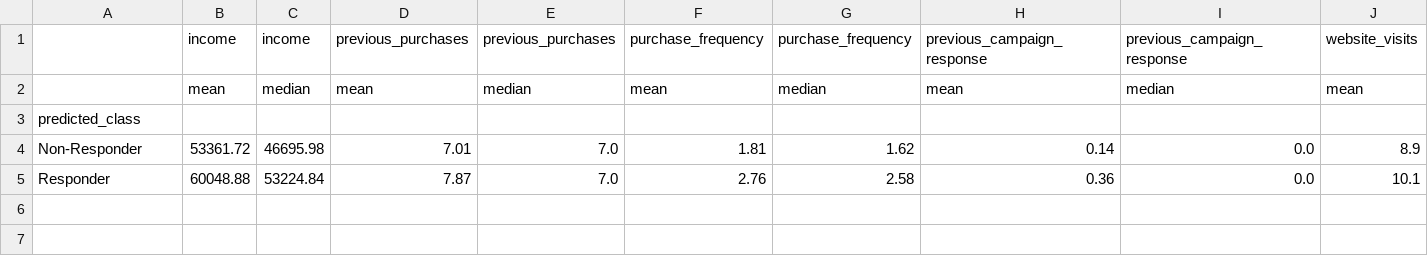
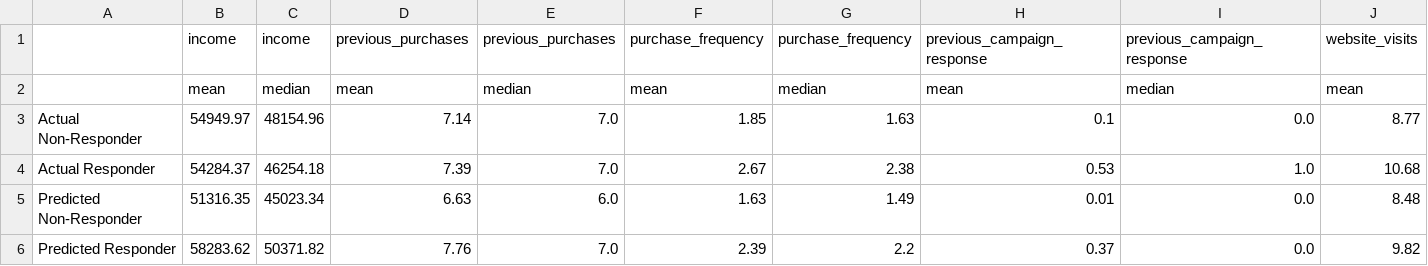
Before and after one commit to VoidVedh/CollegeML_MarketingCampaignResponse, a CSV file: reports/customer_profiles.csv, drawn as a sheet; only a part is shown; removed rows and columns are numbered as before the commit, all else as after; rows hold the shown columns only; the diff names each change by its address in the sheet, - before the commit and + after, or states it on an @@ line.

```diff
--- a/reports/customer_profiles.csv
+++ b/reports/customer_profiles.csv
-row 3: predicted_class
-row 4: Non-Responder | 53361.72 | 46695.98 | 7.01 | 7.0 | 1.81 | 1.62 | 0.14 | 0.0 | 8.9
-row 5: Responder | 60048.88 | 53224.84 | 7.87 | 7.0 | 2.76 | 2.58 | 0.36 | 0.0 | 10.1
+row 3: Actual Non-Responder | 54949.97 | 48154.96 | 7.14 | 7.0 | 1.85 | 1.63 | 0.1 | 0.0 | 8.77
+row 4: Actual Responder | 54284.37 | 46254.18 | 7.39 | 7.0 | 2.67 | 2.38 | 0.53 | 1.0 | 10.68
+row 5: Predicted Non-Responder | 51316.35 | 45023.34 | 6.63 | 6.0 | 1.63 | 1.49 | 0.01 | 0.0 | 8.48
+row 6: Predicted Responder | 58283.62 | 50371.82 | 7.76 | 7.0 | 2.39 | 2.2 | 0.37 | 0.0 | 9.82
```
Also changed, not shown: reports/business_simulation.csv, reports/imbalance_handling_comparison.csv, 35 other files.
